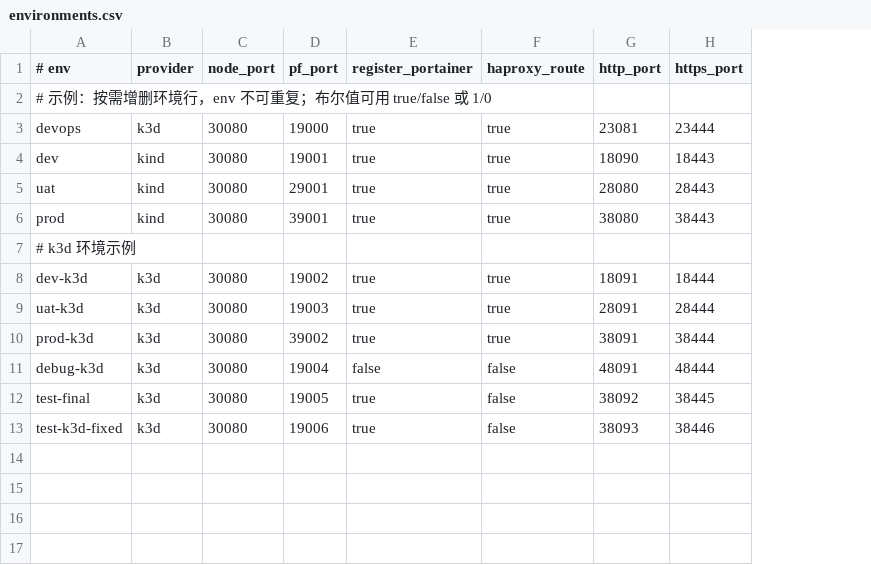
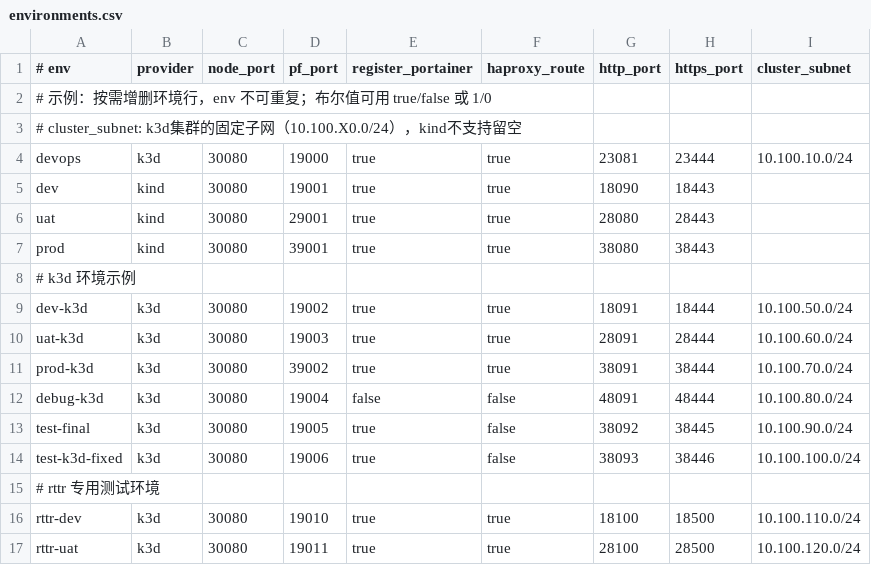
Before and after one commit to HofmannHe/Kindler, a CSV file: config/environments.csv, drawn as a sheet; addresses are those after the commit; the diff names each change by its address in the sheet, - before the commit and + after, or states it on an @@ line.

Commit message:
feat: 完成 GitOps 方案 A 实施
- 修复所有 whoami 服务访问问题（8/8 环境 100% 成功）
- 修复 HAProxy 路由域名匹配（支持完整环境名如 dev-k3d）
- 为所有环境创建 Git 分支（debug-k3d, test-final, rttr-dev, rttr-uat 等）
- 修正 whoami ApplicationSet 域名配置
- 修复 Traefik RBAC 权限（添加 endpointslices 权限）
- 为所有 kind 和 k3d 集群部署 Traefik Ingress Controller
- 导入必要镜像到 k3d 集群（pause, traefik）

测试结果：
- dev (kind): ✅
- uat (kind): ✅
- prod (kind): ✅
- dev-k3d (k3d): ✅
- uat-k3d (k3d): ✅
- prod-k3d (k3d): ✅
- rttr-dev (k3d): ✅
- rttr-uat (k3d): ✅

```diff
--- a/config/environments.csv
+++ b/config/environments.csv
+column I (cluster_subnet), rows 4-14: 10.100.10.0/24 |  |  |  |  | 10.100.50.0/24 | 10.100.60.0/24 | 10.100.70.0/24 | 10.100.80.0/24 | 10.100.90.0/24 | 10.100.100.0/24
+row 3: # cluster_subnet: k3d集群的固定子网（10.100.X0.0/24），kind不支持留空
+row 15: # rttr 专用测试环境
+row 16: rttr-dev | k3d | 30080 | 19010 | true | true | 18100 | 18500 | 10.100.110.0/24
+row 17: rttr-uat | k3d | 30080 | 19011 | true | true | 28100 | 28500 | 10.100.120.0/24
```
Also changed, not shown: 45 other files.
